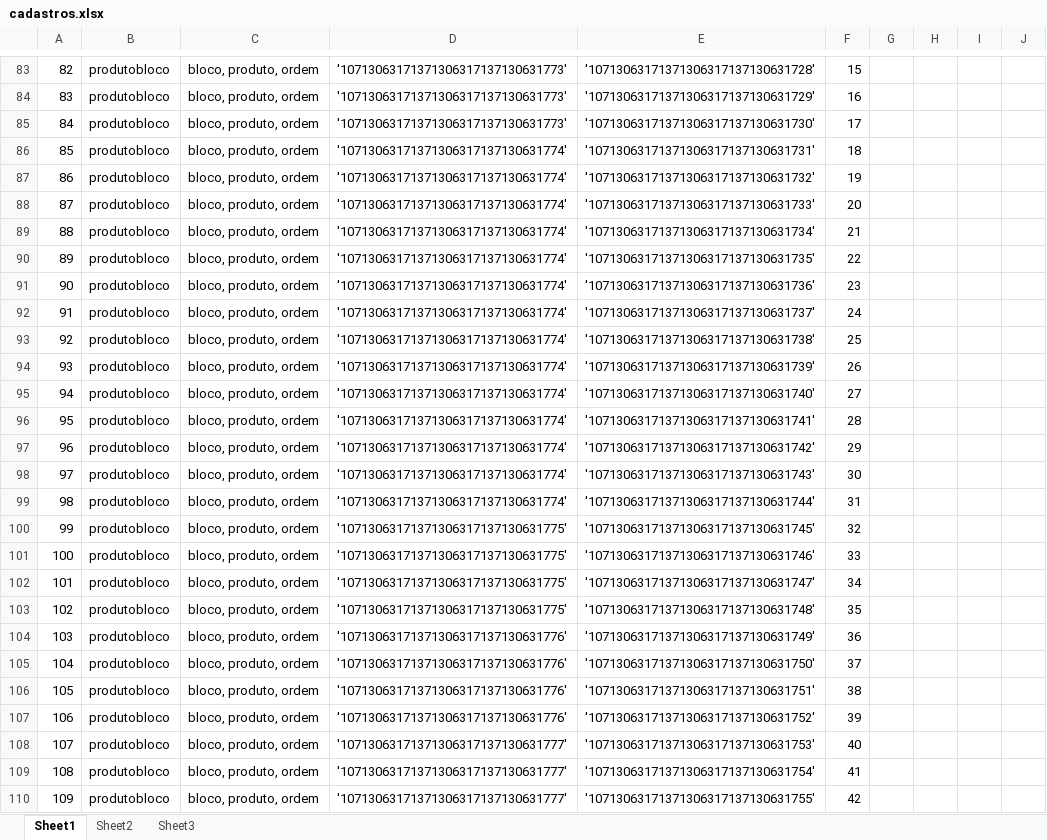
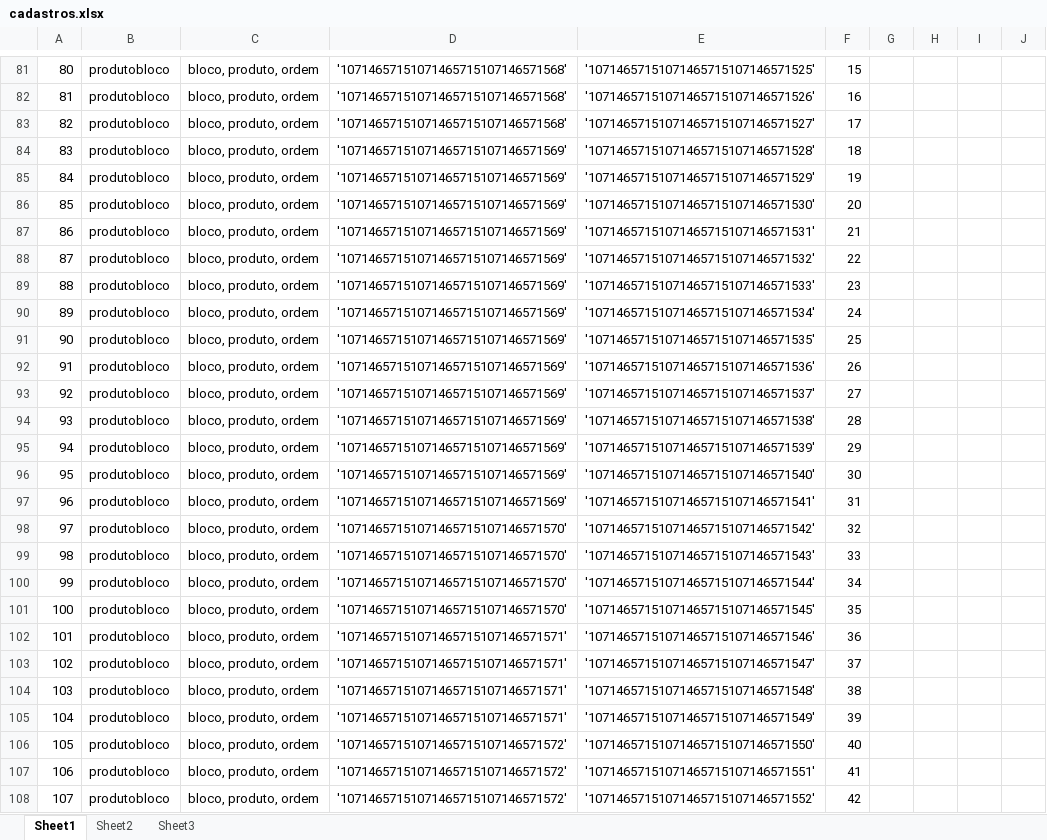
Before and after one commit to vilmarricken/teste, an Excel workbook: cadastros.xlsx, sheet Sheet1, drawn as a sheet; only a part is shown, gaps mark what is left out; values as stored, in another font and other column widths than the file's, no borders; addresses are those after the commit; the diff covers the shown part only; the diff names each change by its address in the sheet, - before the commit and + after, or states it on an @@ line.

```diff
--- a/cadastros.xlsx (sheet Sheet1)
+++ b/cadastros.xlsx (sheet Sheet1)
@@ column A renumbered from row 57 down @@
-D81:D83: '10713063171371306317137130631773'
+D81:D83: '10714657151071465715107146571568'
-E81: '10713063171371306317137130631728'
+E81: '10714657151071465715107146571525'
-E82: '10713063171371306317137130631729'
+E82: '10714657151071465715107146571526'
-E83: '10713063171371306317137130631730'
+E83: '10714657151071465715107146571527'
-D84:D97: '10713063171371306317137130631774'
+D84:D97: '10714657151071465715107146571569'
-E84: '10713063171371306317137130631731'
+E84: '10714657151071465715107146571528'
-E85: '10713063171371306317137130631732'
+E85: '10714657151071465715107146571529'
-E86: '10713063171371306317137130631733'
+E86: '10714657151071465715107146571530'
-E87: '10713063171371306317137130631734'
+E87: '10714657151071465715107146571531'
-E88: '10713063171371306317137130631735'
+E88: '10714657151071465715107146571532'
-E89: '10713063171371306317137130631736'
+E89: '10714657151071465715107146571533'
-E90: '10713063171371306317137130631737'
+E90: '10714657151071465715107146571534'
-E91: '10713063171371306317137130631738'
+E91: '10714657151071465715107146571535'
-E92: '10713063171371306317137130631739'
+E92: '10714657151071465715107146571536'
-E93: '10713063171371306317137130631740'
+E93: '10714657151071465715107146571537'
-E94: '10713063171371306317137130631741'
+E94: '10714657151071465715107146571538'
-E95: '10713063171371306317137130631742'
+E95: '10714657151071465715107146571539'
-E96: '10713063171371306317137130631743'
+E96: '10714657151071465715107146571540'
-E97: '10713063171371306317137130631744'
+E97: '10714657151071465715107146571541'
-D98:D101: '10713063171371306317137130631775'
+D98:D101: '10714657151071465715107146571570'
-E98: '10713063171371306317137130631745'
+E98: '10714657151071465715107146571542'
-E99: '10713063171371306317137130631746'
+E99: '10714657151071465715107146571543'
-E100: '10713063171371306317137130631747'
+E100: '10714657151071465715107146571544'
-E101: '10713063171371306317137130631748'
+E101: '10714657151071465715107146571545'
-D102:D105: '10713063171371306317137130631776'
+D102:D105: '10714657151071465715107146571571'
-E102: '10713063171371306317137130631749'
+E102: '10714657151071465715107146571546'
-E103: '10713063171371306317137130631750'
+E103: '10714657151071465715107146571547'
-E104: '10713063171371306317137130631751'
+E104: '10714657151071465715107146571548'
-E105: '10713063171371306317137130631752'
+E105: '10714657151071465715107146571549'
-D106:D108: '10713063171371306317137130631777'
+D106:D108: '10714657151071465715107146571572'
-E106: '10713063171371306317137130631753'
+E106: '10714657151071465715107146571550'
-E107: '10713063171371306317137130631754'
+E107: '10714657151071465715107146571551'
-E108: '10713063171371306317137130631755'
+E108: '10714657151071465715107146571552'
```
Also changed, not shown: 2 removed rows and 145 edited cells elsewhere in this sheet, sheet Sheet2, formulas that keep their value, 11 other files.
